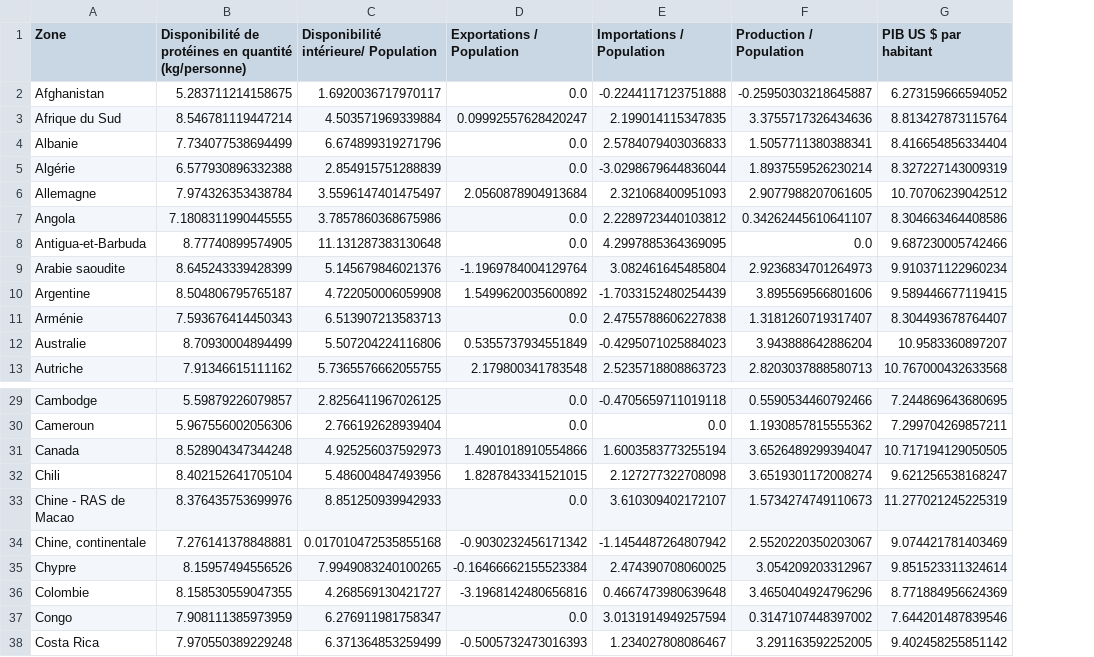
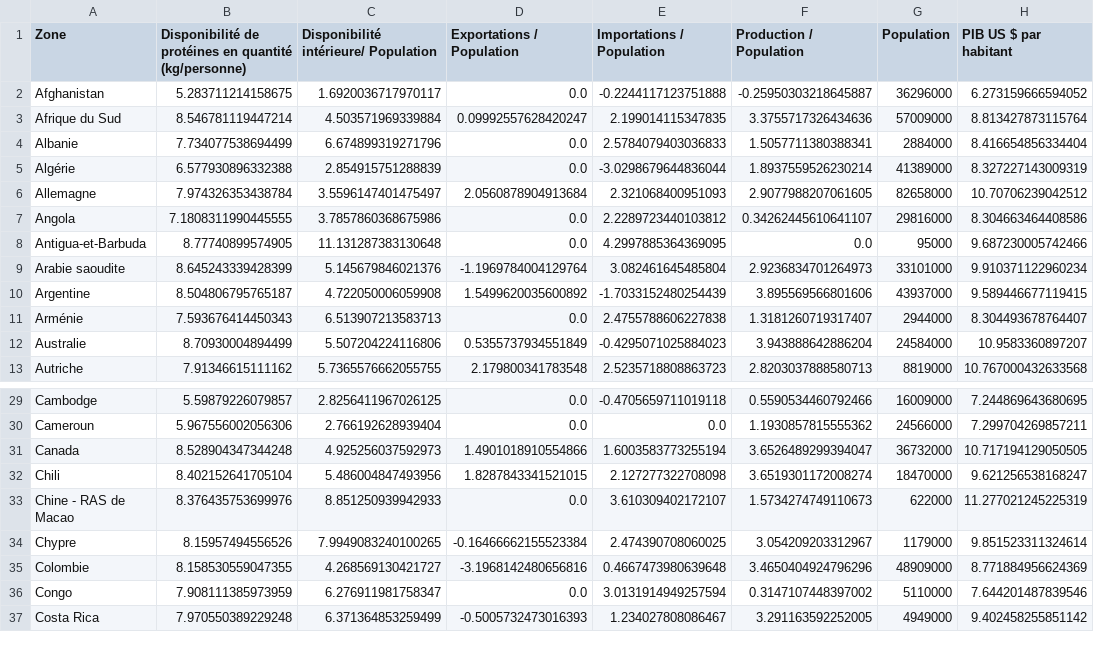
Before and after one commit to AntoineJBQ/Projet-9---Produisez-une--etude-de-marche--avec-Python, a CSV file: NOTEBOOK/DATA/data_robust.csv, drawn as a sheet; only a part is shown, gaps mark what is left out; removed rows and columns are numbered as before the commit, all else as after; the diff names each change by its address in the sheet, - before the commit and + after, or states it on an @@ line.

```diff
--- a/NOTEBOOK/DATA/data_robust.csv
+++ b/NOTEBOOK/DATA/data_robust.csv
+column G (Population), rows 2-13: 36296000 | 57009000 | 2884000 | 41389000 | 82658000 | 29816000 | 95000 | 33101000 | 43937000 | 2944000 | 24584000 | 8819000; rows 29-37: 16009000 | 24566000 | 36732000 | 18470000 | 622000 | 1179000 | 48909000 | 5110000 | 4949000
-row 34: Chine, continentale | 7.276141378848881 | 0.017010472535855168 | -0.9030232456171342 | -1.1454487264807942 | 2.5520220350203067 | 9.074421781403469
```
Also changed, not shown: NOTEBOOK/DATA/data_minmax.csv, NOTEBOOK/DATA/data_standard.csv, 4 other files.
